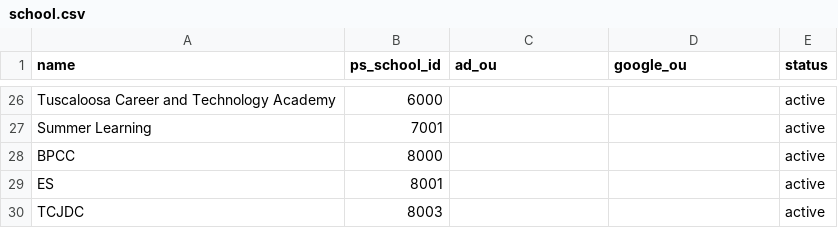
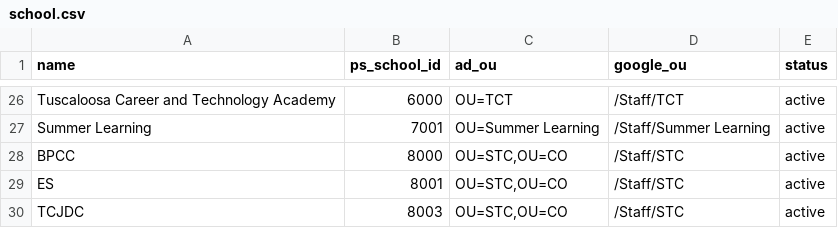
Before and after one commit to jerahl/TCS-Identity-Master, a CSV file: db/seeds/school.csv, drawn as a sheet; only a part is shown, gaps mark what is left out; the diff covers the shown part only; the diff names each change by its address in the sheet, - before the commit and + after, or states it on an @@ line.

```diff
--- a/db/seeds/school.csv
+++ b/db/seeds/school.csv
-C26 (ad_ou): (empty)
+C26 (ad_ou): OU=TCT
-D26 (google_ou): (empty)
+D26 (google_ou): /Staff/TCT
-C27 (ad_ou): (empty)
+C27 (ad_ou): OU=Summer Learning
-D27 (google_ou): (empty)
+D27 (google_ou): /Staff/Summer Learning
-C28:C30 (ad_ou): (empty)
+C28:C30 (ad_ou): OU=STC,OU=CO
-D28:D30 (google_ou): (empty)
+D28:D30 (google_ou): /Staff/STC
```
Also changed, not shown: 32 edited cells elsewhere in this file, db/seeds/school_code_alias.csv.
